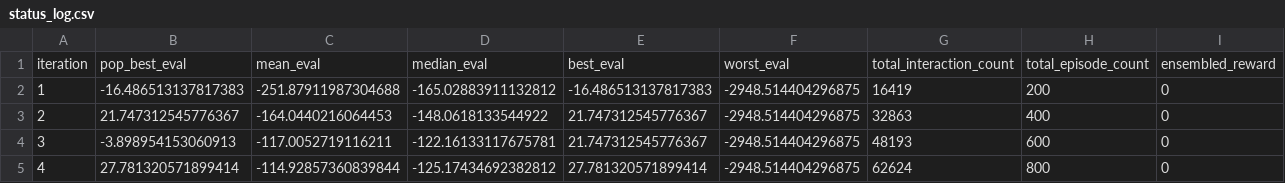
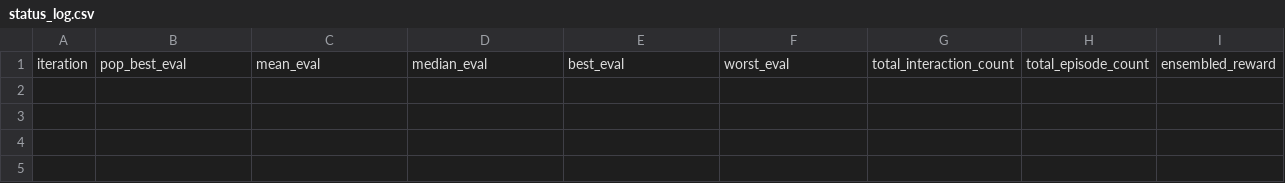
Before and after one commit to nomi181472/neuroevolution-vs-backpropagation, a CSV file: data/LunarLander-v3/status_log.csv, drawn as a sheet; only a part is shown; rows hold the shown columns only; the diff names each change by its address in the sheet, - before the commit and + after, or states it on an @@ line.

```diff
--- a/data/LunarLander-v3/status_log.csv
+++ b/data/LunarLander-v3/status_log.csv
-row 2: 1 | -16.486513137817383 | -251.87911987304688 | -165.02883911132812 | -16.486513137817383 | -2948.514404296875 | 16419 | 200 | 0
-row 3: 2 | 21.747312545776367 | -164.0440216064453 | -148.0618133544922 | 21.747312545776367 | -2948.514404296875 | 32863 | 400 | 0
-row 4: 3 | -3.898954153060913 | -117.0052719116211 | -122.16133117675781 | 21.747312545776367 | -2948.514404296875 | 48193 | 600 | 0
-row 5: 4 | 27.781320571899414 | -114.92857360839844 | -125.17434692382812 | 27.781320571899414 | -2948.514404296875 | 62624 | 800 | 0
```
Also changed, not shown: 2 other files.
